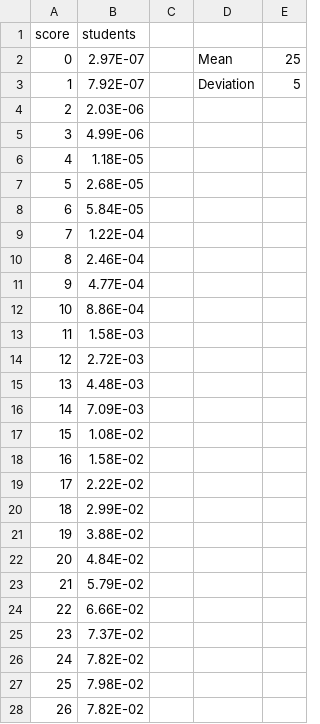
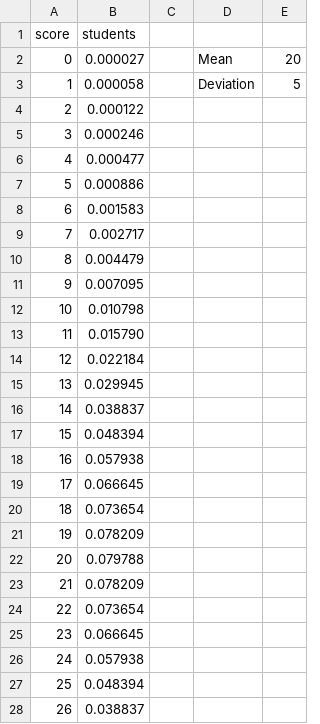
Before and after one commit to Shilldon/SENSite, a CSV file: assets/data/numeracyscores.csv, drawn as a sheet; only a part is shown; the diff covers the shown part only.

```diff
--- a/assets/data/numeracyscores.csv
+++ b/assets/data/numeracyscores.csv
@@ -1,28 +1,28 @@
 score,students,,,
-0,2.97E-07,,Mean,25
-1,7.92E-07,,Deviation,5
-2,2.03E-06,,,
-3,4.99E-06,,,
-4,1.18E-05,,,
-5,2.68E-05,,,
-6,5.84E-05,,,
-7,1.22E-04,,,
-8,2.46E-04,,,
-9,4.77E-04,,,
-10,8.86E-04,,,
-11,1.58E-03,,,
-12,2.72E-03,,,
-13,4.48E-03,,,
-14,7.09E-03,,,
-15,1.08E-02
-16,1.58E-02
-17,2.22E-02
-18,2.99E-02
-19,3.88E-02
-20,4.84E-02
-21,5.79E-02
-22,6.66E-02
-23,7.37E-02
-24,7.82E-02
-25,7.98E-02
-26,7.82E-02
+0,0.000027,,Mean,20
+1,0.000058,,Deviation,5
+2,0.000122,,,
+3,0.000246,,,
+4,0.000477,,,
+5,0.000886,,,
+6,0.001583,,,
+7,0.002717,,,
+8,0.004479,,,
+9,0.007095,,,
+10,0.010798,,,
+11,0.015790,,,
+12,0.022184,,,
+13,0.029945,,,
+14,0.038837,,,
+15,0.048394
+16,0.057938
+17,0.066645
+18,0.073654
+19,0.078209
+20,0.079788
+21,0.078209
+22,0.073654
+23,0.066645
+24,0.057938
+25,0.048394
+26,0.038837
```
Also changed, not shown: 5 added rows and 9 edited cells elsewhere in this file, assets/data/literacyscores.csv, 9 other files.
